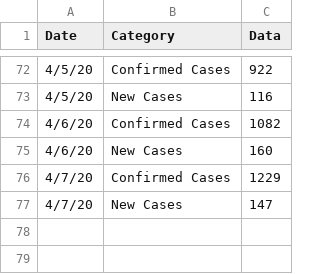
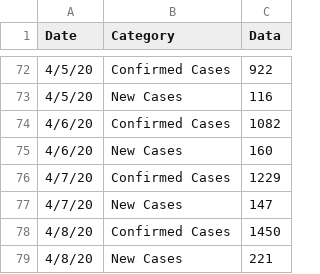
Before and after one commit to jjenki22/Rhode-Island-COVID-19, a CSV file: Data/New_Cases_Long.csv, drawn as a sheet; only a part is shown, gaps mark what is left out; the diff names each change by its address in the sheet, - before the commit and + after, or states it on an @@ line.

```diff
--- a/Data/New_Cases_Long.csv
+++ b/Data/New_Cases_Long.csv
+row 78: 4/8/20 | Confirmed Cases | 1450
+row 79: 4/8/20 | New Cases | 221
```
Also changed, not shown: Data/Age_Distribution_Long.csv, Data/Gender.csv, 3 other files.
